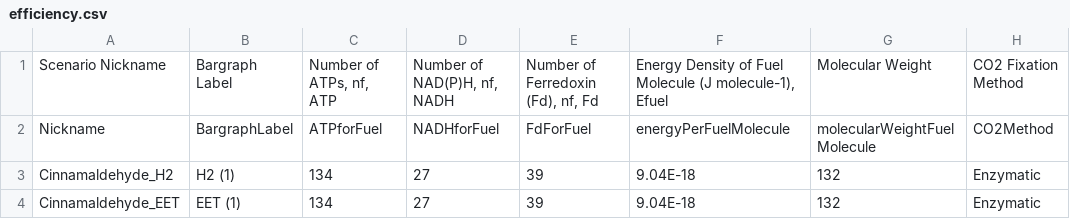
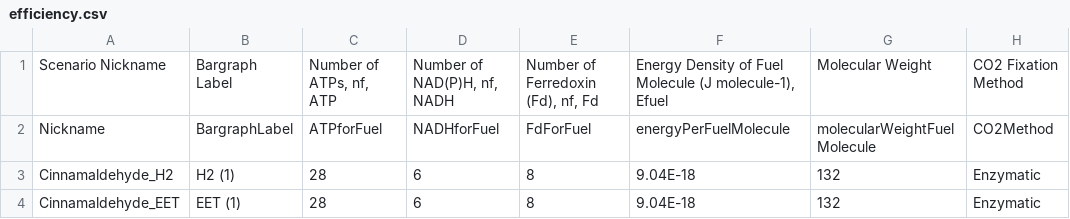
Before and after one commit to hceisler/BEE-3600-Assets, a CSV file: input/efficiency.csv, drawn as a sheet; only a part is shown; the diff names each change by its address in the sheet, - before the commit and + after, or states it on an @@ line.

Commit message:
Update efficiency.csv

```diff
--- a/input/efficiency.csv
+++ b/input/efficiency.csv
-C3:C4: 134
+C3:C4: 28
-D3:D4: 27
+D3:D4: 6
-E3:E4: 39
+E3:E4: 8
```
